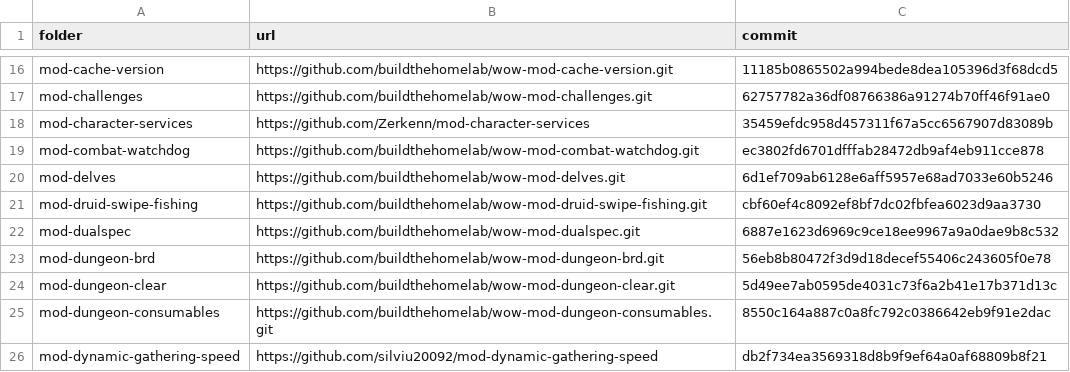
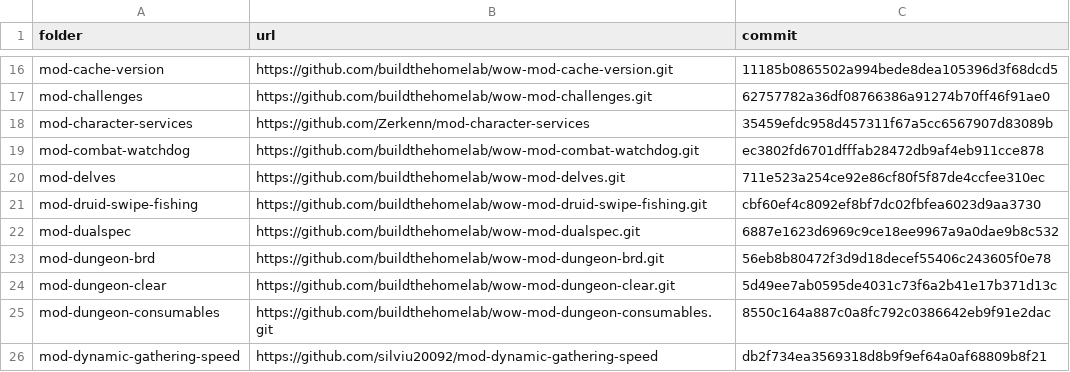
Before and after one commit to buildthehomelab/wow-ci, a TSV file: config/server-modules.tsv, drawn as a sheet; only a part is shown, gaps mark what is left out.

```diff
--- a/config/server-modules.tsv
+++ b/config/server-modules.tsv
@@ -19,3 +19,3 @@ mod-character-services	https://github.com/Zerkenn/mod-character-services	35459ef
 mod-combat-watchdog	https://github.com/buildthehomelab/wow-mod-combat-watchdog.git	ec3802fd6701dfffab28472db9af4eb911cce878
-mod-delves	https://github.com/buildthehomelab/wow-mod-delves.git	6d1ef709ab6128e6aff5957e68ad7033e60b5246
+mod-delves	https://github.com/buildthehomelab/wow-mod-delves.git	711e523a254ce92e86cf80f5f87de4ccfee310ec
 mod-druid-swipe-fishing	https://github.com/buildthehomelab/wow-mod-druid-swipe-fishing.git	cbf60ef4c8092ef8bf7dc02fbfea6023d9aa3730
```
